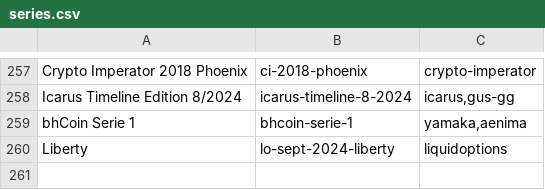
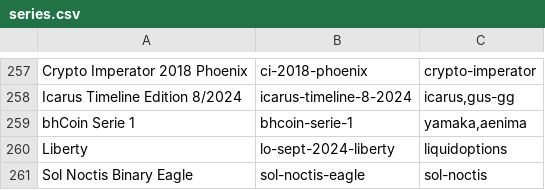
Before and after one commit to RaghavSood/collectibles, a CSV file: storage/sqlite/migrations/seeds/series.csv, drawn as a sheet; only a part is shown, gaps mark what is left out; the diff names each change by its address in the sheet, - before the commit and + after, or states it on an @@ line.

Commit message:
seeds: sol noctis eagle set 1

```diff
--- a/storage/sqlite/migrations/seeds/series.csv
+++ b/storage/sqlite/migrations/seeds/series.csv
+row 261: Sol Noctis Binary Eagle | sol-noctis-eagle | sol-noctis
```
Also changed, not shown: storage/sqlite/migrations/seeds/creators.csv.
